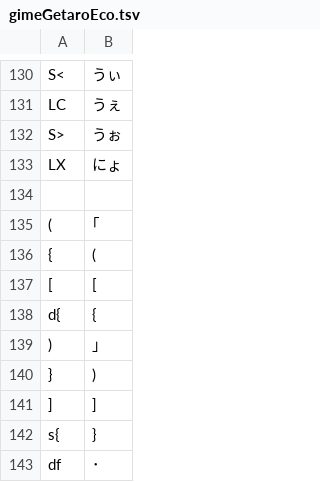
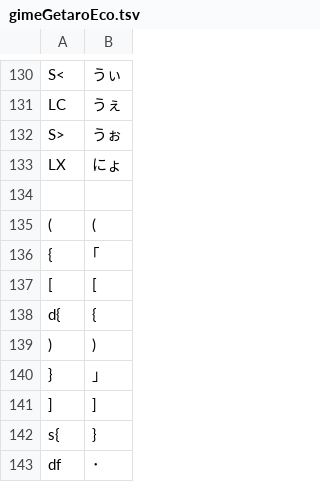
Before and after one commit to ichir0roie/ichir0roie-GIME, a TSV file: OutPut/gimeGetaroEco.tsv, drawn as a sheet; only a part is shown, gaps mark what is left out.

```diff
--- a/OutPut/gimeGetaroEco.tsv
+++ b/OutPut/gimeGetaroEco.tsv
@@ -134,8 +134,8 @@ LX	にょ
 
-(	｢
-{	(
+(	(
+{	｢
 [	[
 d{	{
-)	｣
-}	)
+)	)
+}	｣
 ]	]
```
Also changed, not shown: 1 other file.
